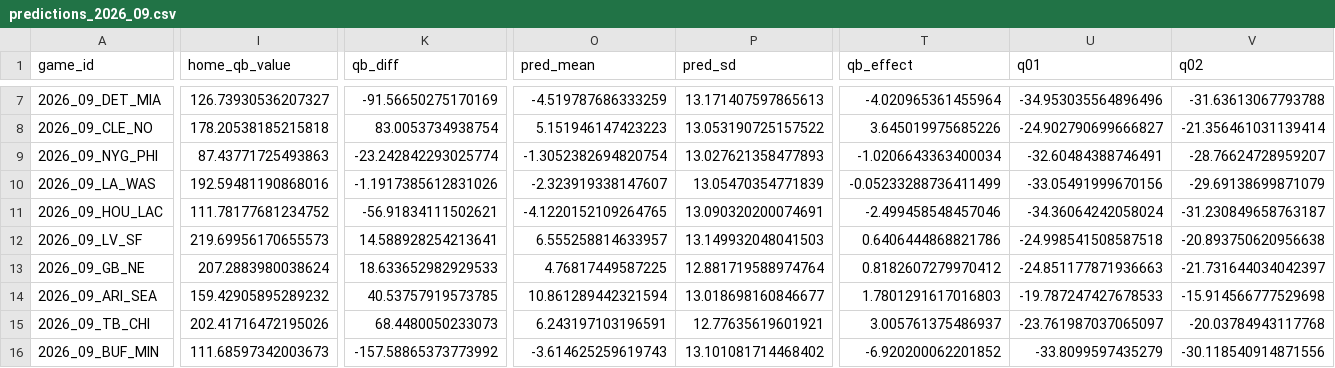
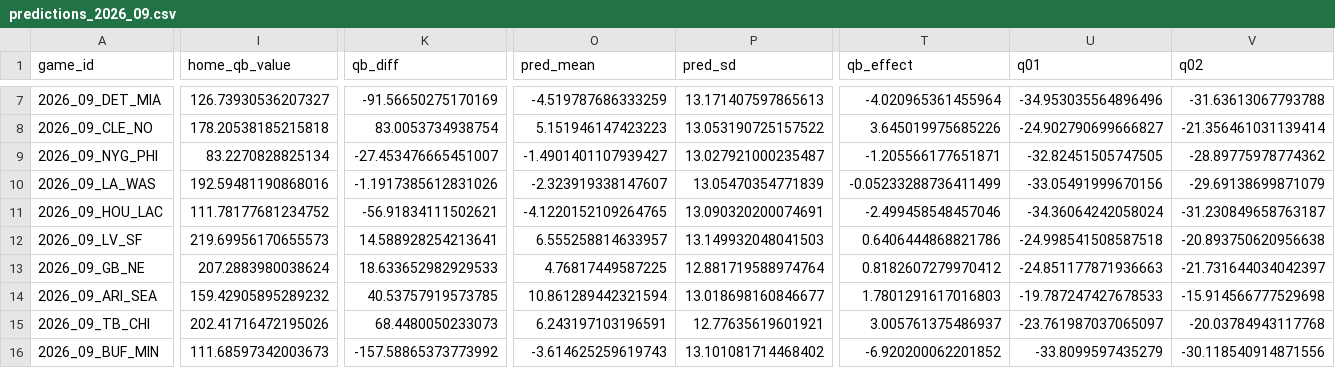
Before and after one commit to iggysiegel/nfl, a CSV file: predictions/predictions_2026_09.csv, drawn as a sheet; only a part is shown, gaps mark what is left out; the diff covers the shown part only; the diff names each change by its address in the sheet, - before the commit and + after, or states it on an @@ line.

```diff
--- a/predictions/predictions_2026_09.csv
+++ b/predictions/predictions_2026_09.csv
-I9 (home_qb_value): 87.43771725493863
+I9 (home_qb_value): 83.2270828825134
-K9 (qb_diff): -23.242842293025774
+K9 (qb_diff): -27.453476665451007
-O9 (pred_mean): -1.3052382694820754
+O9 (pred_mean): -1.4901401107939427
-P9 (pred_sd): 13.027621358477893
+P9 (pred_sd): 13.027921000235487
-T9 (qb_effect): -1.0206643363400034
+T9 (qb_effect): -1.205566177651871
-U9 (q01): -32.60484388746491
+U9 (q01): -32.82451505747505
-V9 (q02): -28.76624728959207
+V9 (q02): -28.89775978774362
```
Also changed, not shown: 99 edited cells elsewhere in this file, 1 other file.
